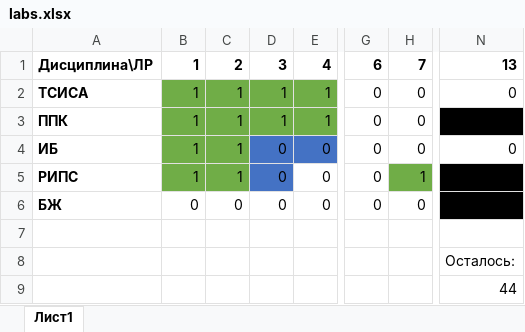
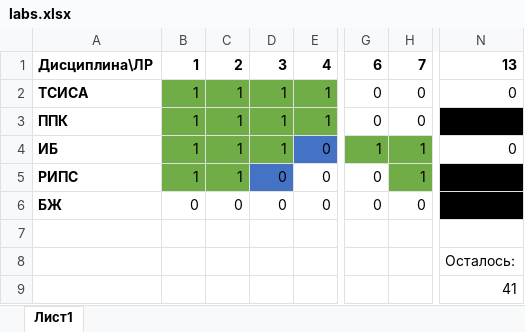
Before and after one commit to SerjOwl/Sem8, an Excel workbook: labs.xlsx, sheet Лист1, drawn as a sheet; only a part is shown, gaps mark what is left out; values as stored, in another font and other column widths than the file's, no borders; the diff names each change by its address in the sheet, - before the commit and + after, or states it on an @@ line.

```diff
--- a/labs.xlsx (sheet Лист1)
+++ b/labs.xlsx (sheet Лист1)
-D4: 0
+D4: 1
-D4 fill: #4472C4
+D4 fill: #70AD47
-G4: 0
+G4: 1
-G4:H4 fill: none
+G4:H4 fill: #70AD47
-H4: 0
+H4: 1
-N9: 44
+N9: 41
```
Also changed, not shown: 1 other file.
